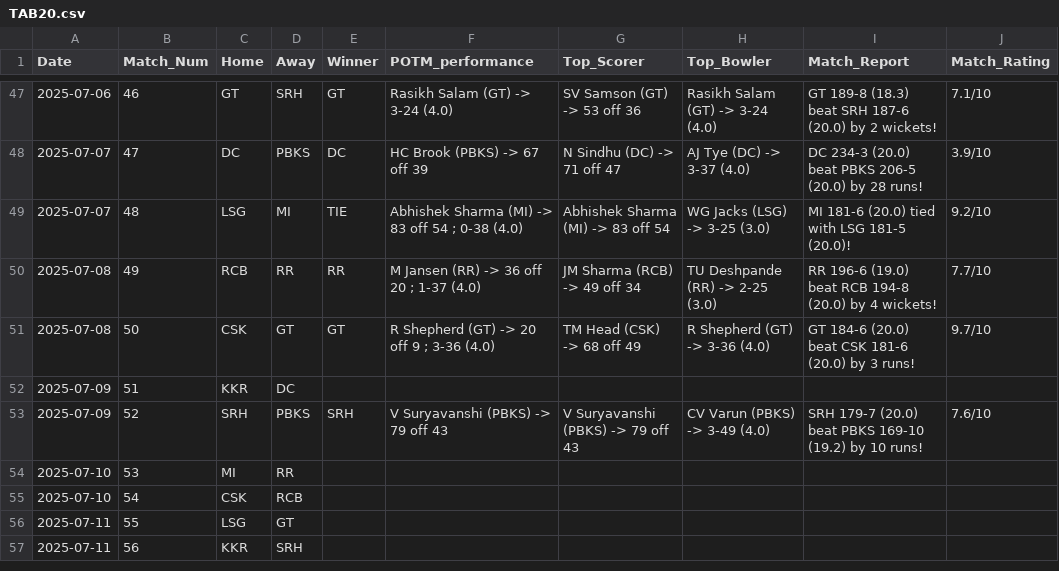
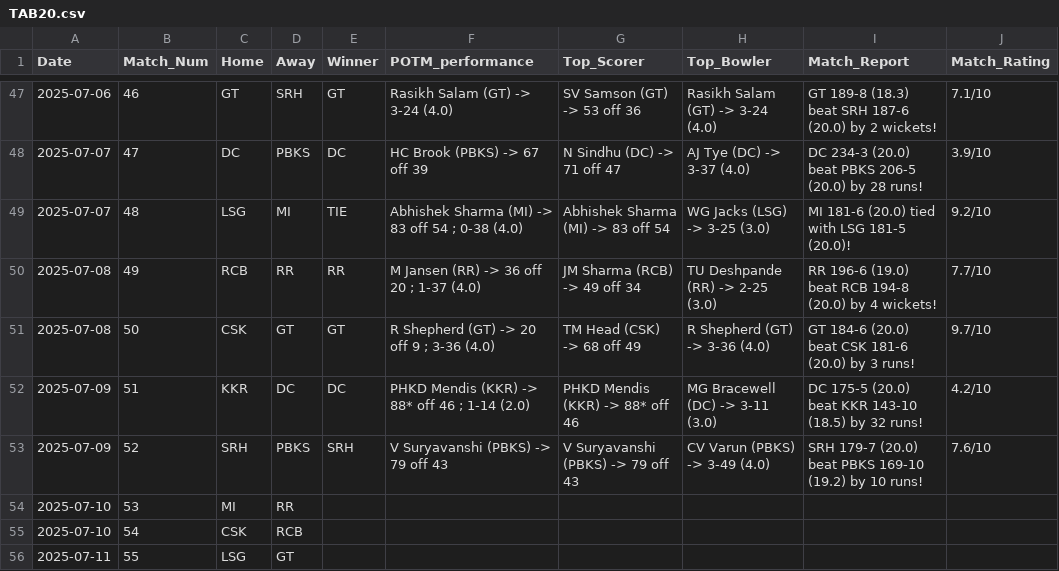
Before and after one commit to RoumyaDas/SPL, a CSV file: SPL/data/S03/TAB20.csv, drawn as a sheet; only a part is shown, gaps mark what is left out; the shorter side is filled out with more unchanged rows.

```diff
--- a/SPL/data/S03/TAB20.csv
+++ b/SPL/data/S03/TAB20.csv
@@ -51,3 +51,3 @@ Date,Match_Num,Home,Away,Winner,POTM_performance,Top_Scorer,Top_Bowler,Match_Rep
 2025-07-08,50,CSK,GT,GT,R Shepherd (GT) -> 20 off 9 ; 3-36 (4.0),TM Head (CSK) -> 68 off 49,R Shepherd (GT) -> 3-36 (4.0),GT 184-6 (20.0) beat CSK 181-6 (20.0) by 3 runs!,9.7/10
-2025-07-09,51,KKR,DC,,,,,,
+2025-07-09,51,KKR,DC,DC,PHKD Mendis (KKR) -> 88* off 46 ; 1-14 (2.0),PHKD Mendis (KKR) -> 88* off 46,MG Bracewell (DC) -> 3-11 (3.0),DC 175-5 (20.0) beat KKR 143-10 (18.5) by 32 runs!,4.2/10
 2025-07-09,52,SRH,PBKS,SRH,V Suryavanshi (PBKS) -> 79 off 43,V Suryavanshi (PBKS) -> 79 off 43,CV Varun (PBKS) -> 3-49 (4.0),SRH 179-7 (20.0) beat PBKS 169-10 (19.2) by 10 runs!,7.6/10
```
Also changed, not shown: SPL/data/S03/TAB21.csv, SPL/data/S03/TAB22.csv, 56 other files.
